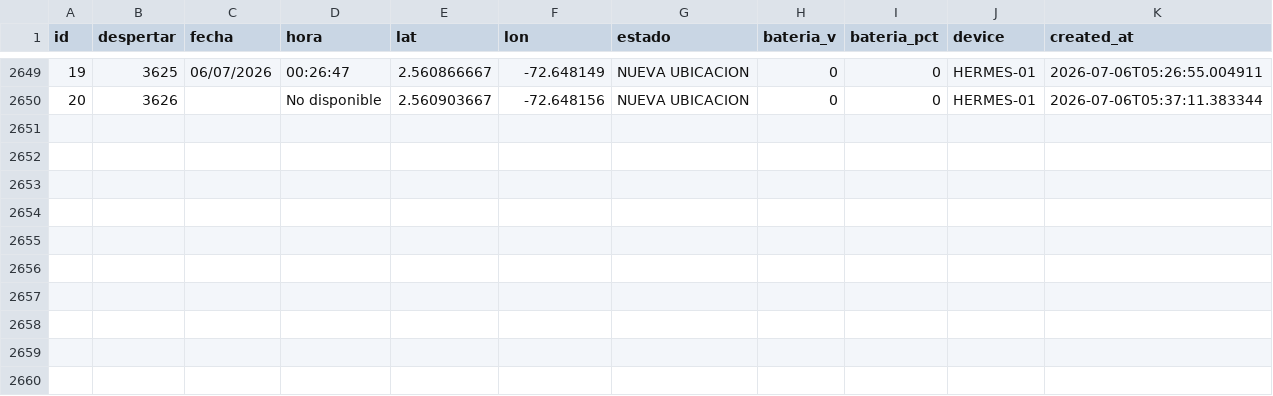
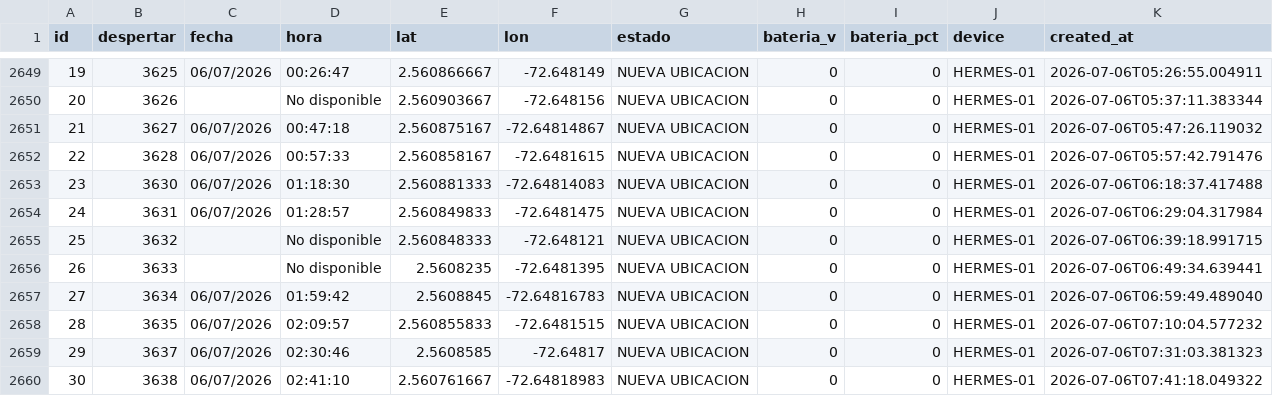
Before and after one commit to jhonlopez38/pruebas, a CSV file: static/files/gps_log.csv, drawn as a sheet; only a part is shown, gaps mark what is left out.

Commit message:
CSV update

```diff
--- a/static/files/gps_log.csv
+++ b/static/files/gps_log.csv
@@ -2650 +2650,11 @@ id,despertar,fecha,hora,lat,lon,estado,bateria_v,bateria_pct,device,created_at
 20,3626,,No disponible,2.560903667,-72.648156,NUEVA UBICACION,0,0,HERMES-01,2026-07-06T05:37:11.383344
+21,3627,06/07/2026,00:47:18,2.560875167,-72.64814867,NUEVA UBICACION,0,0,HERMES-01,2026-07-06T05:47:26.119032
+22,3628,06/07/2026,00:57:33,2.560858167,-72.6481615,NUEVA UBICACION,0,0,HERMES-01,2026-07-06T05:57:42.791476
+23,3630,06/07/2026,01:18:30,2.560881333,-72.64814083,NUEVA UBICACION,0,0,HERMES-01,2026-07-06T06:18:37.417488
+24,3631,06/07/2026,01:28:57,2.560849833,-72.6481475,NUEVA UBICACION,0,0,HERMES-01,2026-07-06T06:29:04.317984
+25,3632,,No disponible,2.560848333,-72.648121,NUEVA UBICACION,0,0,HERMES-01,2026-07-06T06:39:18.991715
+26,3633,,No disponible,2.5608235,-72.6481395,NUEVA UBICACION,0,0,HERMES-01,2026-07-06T06:49:34.639441
+27,3634,06/07/2026,01:59:42,2.5608845,-72.64816783,NUEVA UBICACION,0,0,HERMES-01,2026-07-06T06:59:49.489040
+28,3635,06/07/2026,02:09:57,2.560855833,-72.6481515,NUEVA UBICACION,0,0,HERMES-01,2026-07-06T07:10:04.577232
+29,3637,06/07/2026,02:30:46,2.5608585,-72.64817,NUEVA UBICACION,0,0,HERMES-01,2026-07-06T07:31:03.381323
+30,3638,06/07/2026,02:41:10,2.560761667,-72.64818983,NUEVA UBICACION,0,0,HERMES-01,2026-07-06T07:41:18.049322
```
